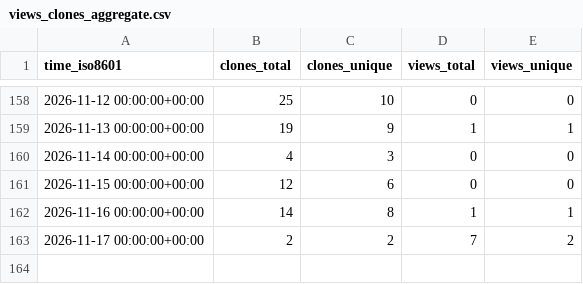
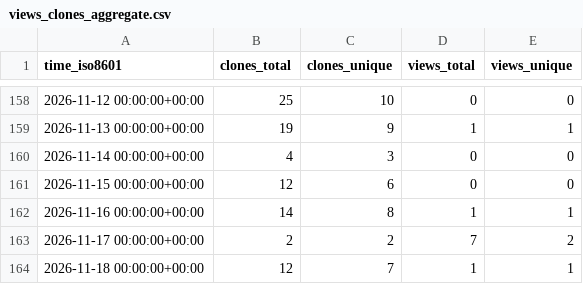
Before and after one commit to kulakov/statement, a CSV file: kulakov/statement/ghrs-data/views_clones_aggregate.csv, drawn as a sheet; only a part is shown, gaps mark what is left out; the diff names each change by its address in the sheet, - before the commit and + after, or states it on an @@ line.

```diff
--- a/kulakov/statement/ghrs-data/views_clones_aggregate.csv
+++ b/kulakov/statement/ghrs-data/views_clones_aggregate.csv
+row 164: 2026-11-18 00:00:00+00:00 | 12 | 7 | 1 | 1
```
Also changed, not shown: 1 other file.
